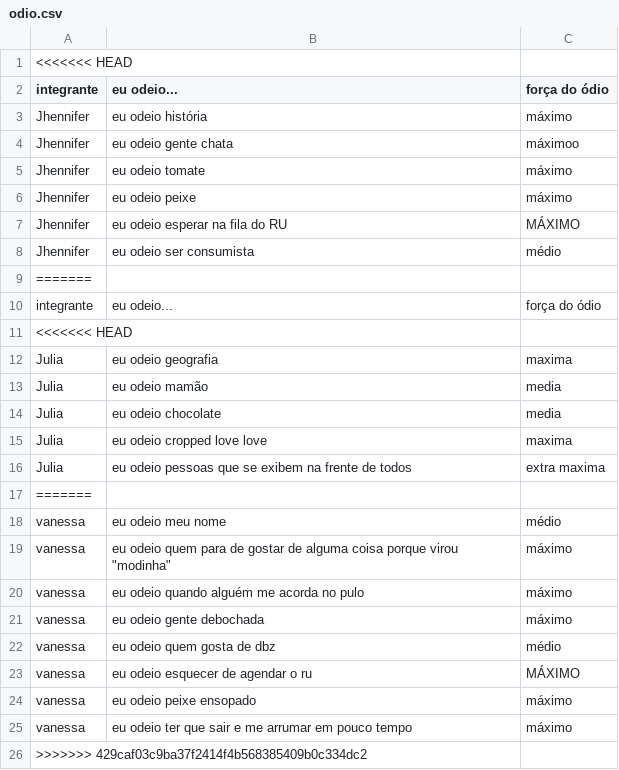
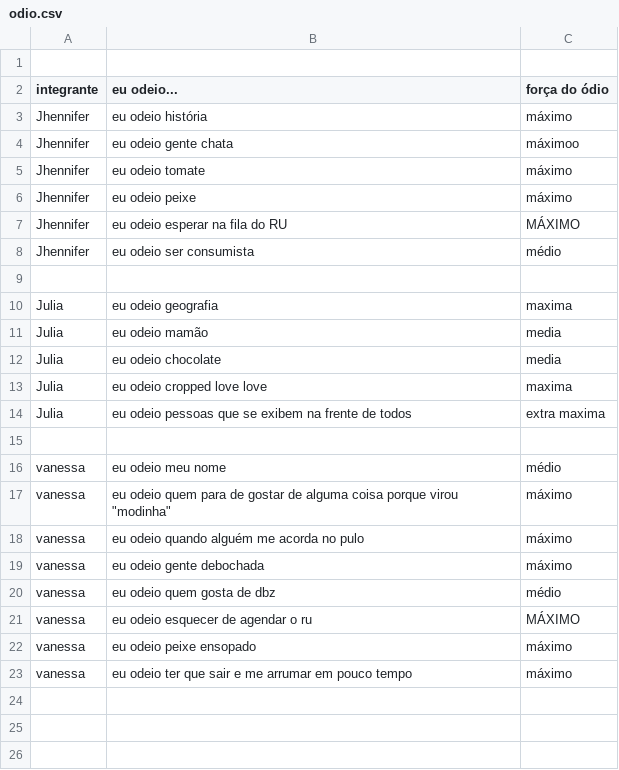
Before and after one commit to CTISM-Prof-Henry/odios-calvas, a CSV file: project/odio.csv, drawn as a sheet.

Commit message:
odio jhenni

```diff
--- a/project/odio.csv
+++ b/project/odio.csv
@@ -1,2 +1,2 @@
-<<<<<<< HEAD
+
 "integrante", "eu odeio...", "força do ódio"
@@ -8,5 +8,3 @@ Jhennifer, eu odeio esperar na fila do RU, MÁXIMO
 Jhennifer, eu odeio ser consumista, médio
-=======
-"integrante","eu odeio...","força do ódio"
-<<<<<<< HEAD
+
 Julia, eu odeio geografia, maxima
@@ -16,3 +14,3 @@ Julia, eu odeio cropped love love, maxima
 Julia, eu odeio pessoas que se exibem na frente de todos, extra maxima
-=======
+
 vanessa, eu odeio meu nome, médio
@@ -25,2 +23 @@ vanessa, eu odeio peixe ensopado, máximo
 vanessa, eu odeio ter que sair e me arrumar em pouco tempo, máximo
->>>>>>> 429caf03c9ba37f2414f4b568385409b0c334dc2
```
